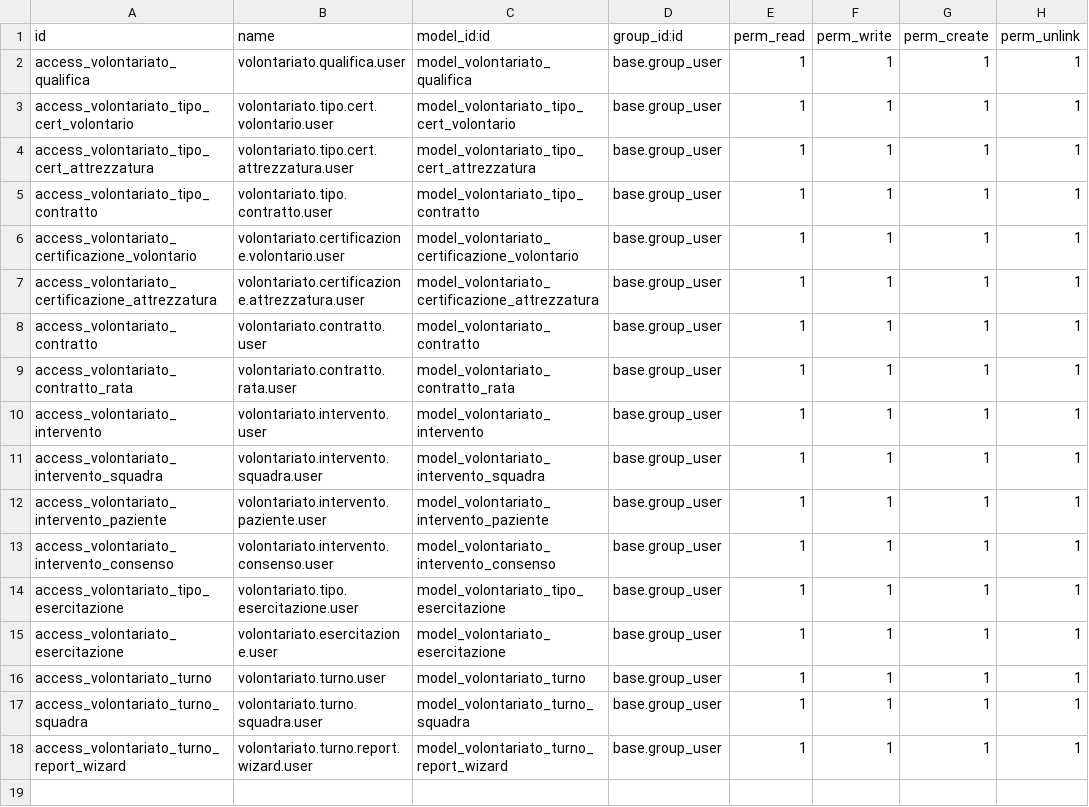
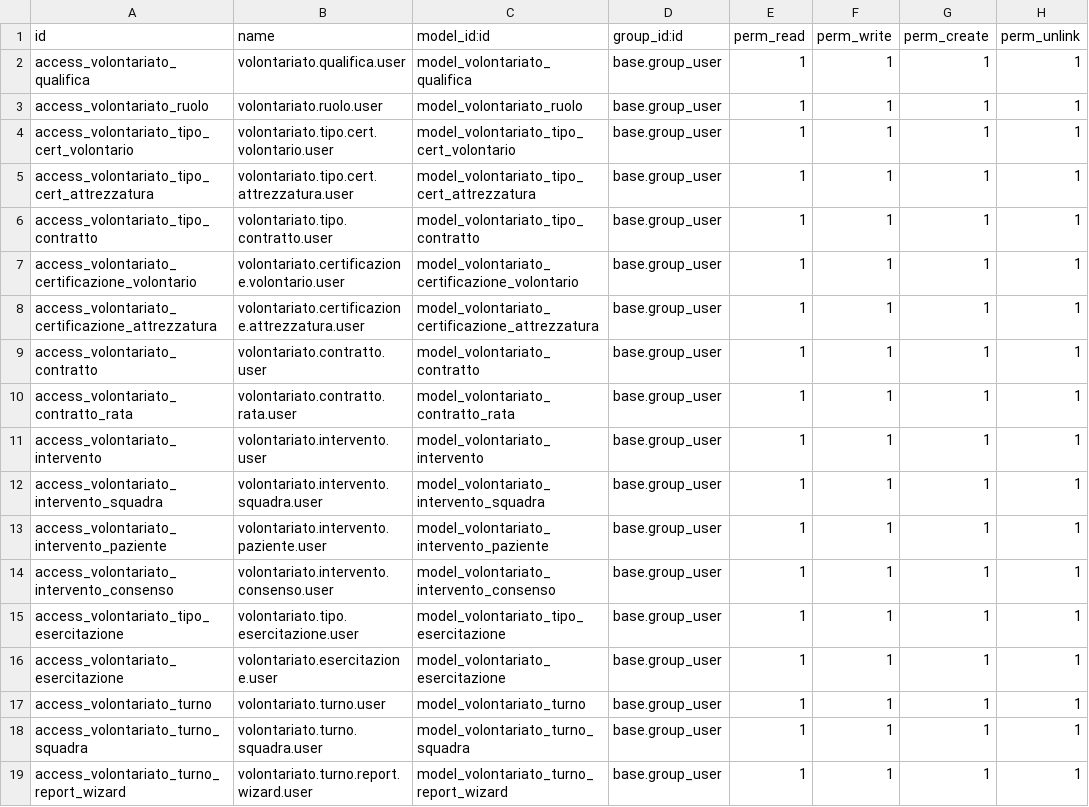
Before and after one commit to toninobuonanno/cloudpepper-addons19, a CSV file: gestione_ass_volontariato/security/ir.model.access.csv, drawn as a sheet.

```diff
--- a/gestione_ass_volontariato/security/ir.model.access.csv
+++ b/gestione_ass_volontariato/security/ir.model.access.csv
@@ -2,2 +2,3 @@ id,name,model_id:id,group_id:id,perm_read,perm_write,perm_create,perm_unlink
 access_volontariato_qualifica,volontariato.qualifica.user,model_volontariato_qualifica,base.group_user,1,1,1,1
+access_volontariato_ruolo,volontariato.ruolo.user,model_volontariato_ruolo,base.group_user,1,1,1,1
 access_volontariato_tipo_cert_volontario,volontariato.tipo.cert.volontario.user,model_volontariato_tipo_cert_volontario,base.group_user,1,1,1,1
```
Also changed, not shown: 19 other files.
